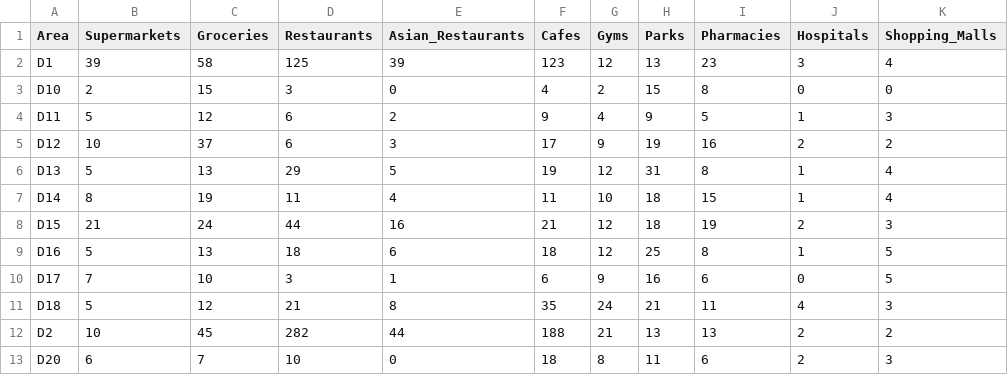
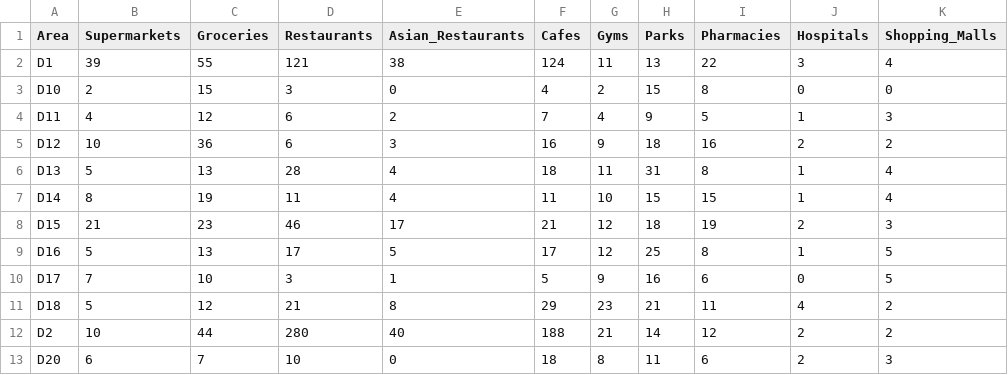
Before and after one commit to Sandyshor/Msc-Group-Project-Team-1, a CSV file: Data/amenity_counts_osm.csv, drawn as a sheet; only a part is shown; the diff covers the shown part only.

Commit message:
Weekly data refresh (CSO rents, OpenStreetMap amenities)

```diff
--- a/Data/amenity_counts_osm.csv
+++ b/Data/amenity_counts_osm.csv
@@ -1,13 +1,13 @@
 Area,Supermarkets,Groceries,Restaurants,Asian_Restaurants,Cafes,Gyms,Parks,Pharmacies,Hospitals,Shopping_Malls
-D1,39,58,125,39,123,12,13,23,3,4
+D1,39,55,121,38,124,11,13,22,3,4
 D10,2,15,3,0,4,2,15,8,0,0
-D11,5,12,6,2,9,4,9,5,1,3
-D12,10,37,6,3,17,9,19,16,2,2
-D13,5,13,29,5,19,12,31,8,1,4
-D14,8,19,11,4,11,10,18,15,1,4
-D15,21,24,44,16,21,12,18,19,2,3
-D16,5,13,18,6,18,12,25,8,1,5
-D17,7,10,3,1,6,9,16,6,0,5
-D18,5,12,21,8,35,24,21,11,4,3
-D2,10,45,282,44,188,21,13,13,2,2
+D11,4,12,6,2,7,4,9,5,1,3
+D12,10,36,6,3,16,9,18,16,2,2
+D13,5,13,28,4,18,11,31,8,1,4
+D14,8,19,11,4,11,10,15,15,1,4
+D15,21,23,46,17,21,12,18,19,2,3
+D16,5,13,17,5,17,12,25,8,1,5
+D17,7,10,3,1,5,9,16,6,0,5
+D18,5,12,21,8,29,23,21,11,4,2
+D2,10,44,280,40,188,21,14,12,2,2
 D20,6,7,10,0,18,8,11,6,2,3
```
Also changed, not shown: 37 edited cells elsewhere in this file, 1 other file.
